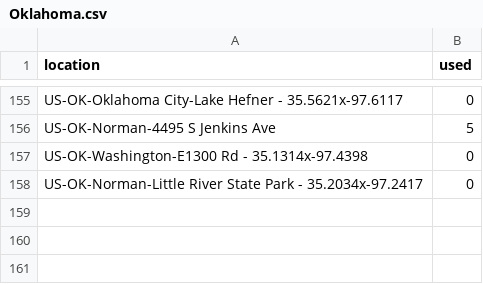
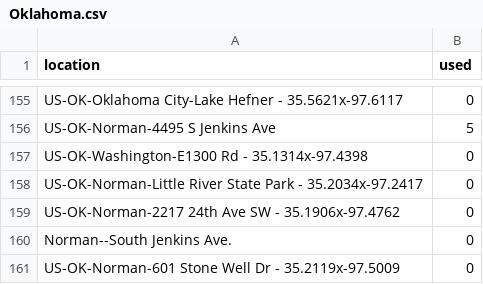
Before and after one commit to mhsundstrom/pcook-sightings, a CSV file: data/locations/Oklahoma.csv, drawn as a sheet; only a part is shown, gaps mark what is left out.

```diff
--- a/data/locations/Oklahoma.csv
+++ b/data/locations/Oklahoma.csv
@@ -158 +158,4 @@ US-OK-Oklahoma City-Lake Hefner - 35.5621x-97.6117,0
 "US-OK-Norman-Little River State Park - 35.2034x-97.2417",0
+"US-OK-Norman-2217 24th Ave SW - 35.1906x-97.4762",0
+"Norman--South Jenkins Ave.",0
+"US-OK-Norman-601 Stone Well Dr - 35.2119x-97.5009",0
```
Also changed, not shown: data/ebird_app.csv, 3 other files.
